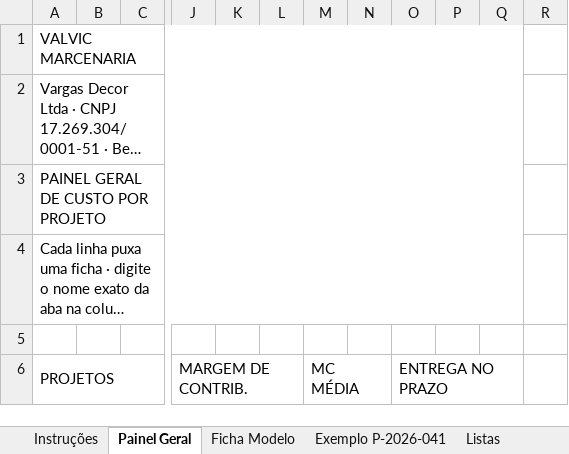
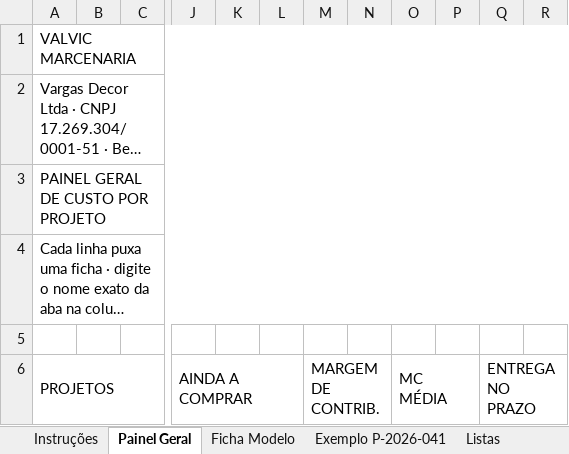
Before and after one commit to valvicmarcenaria-web/valvicorcamentista, an Excel workbook: painel/planilhas/Valvic_Custo_por_Projeto.xlsx, sheet Painel Geral, drawn as a sheet; only a part is shown, gaps mark what is left out; long unchanged cells end in …; values as stored, in another font and other column widths than the file's, no cell formats; charts and pictures and conditional formats not drawn; removed rows and columns are numbered as before the commit, all else as after; the diff covers the shown part only; the diff names each change by its address in the sheet, - before the commit and + after, or states it on an @@ line.

```diff
--- a/painel/planilhas/Valvic_Custo_por_Projeto.xlsx (sheet Painel Geral)
+++ b/painel/planilhas/Valvic_Custo_por_Projeto.xlsx (sheet Painel Geral)
+column L, empty
-column O, row 6: ENTREGA NO PRAZO
+column P, empty
-column Q, empty
-A1:Q1 merged
+A1:R1 merged
-A2:Q2 merged
+A2:R2 merged
-A3:Q3 merged
+A3:R3 merged
-A4:Q4 merged
+A4:R4 merged
-J6: MARGEM DE CONTRIB.
+J6: AINDA A COMPRAR
-J6:L6 merged
+J6:L6 merged
-M6: (empty)
+M6: MARGEM DE CONTRIB.
+M6:N6 merged
-N6: MC MÉDIA
+N6: (empty)
-M6:N6 merged
-O6: (empty)
+O6: MC MÉDIA
+O6:P6 merged
-Q6: (empty)
+Q6: ENTREGA NO PRAZO
+Q6:R6 merged
```
Also changed, not shown: 73 edited cells and merged cells elsewhere in this sheet, sheet Exemplo P-2026-041, sheet Ficha Modelo, sheet Listas, sheet Instruções, cell formats, hidden cells, charts or pictures, 3 other files.
